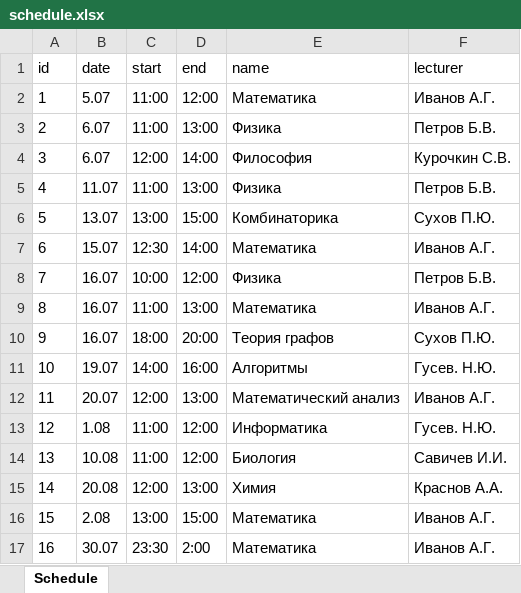
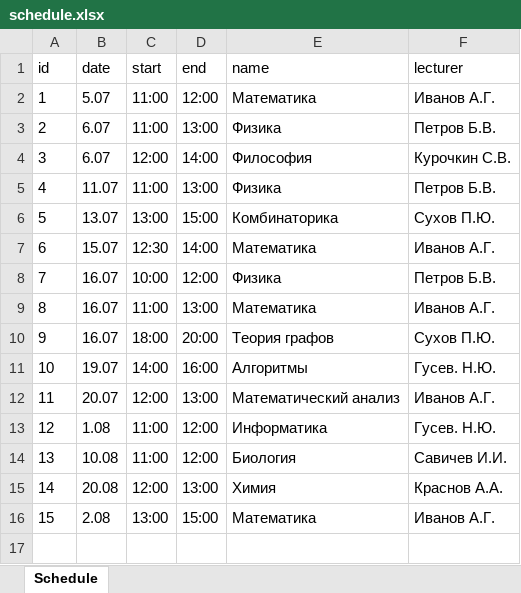
Before and after one commit to KomarovMikhail/LecturesSchedule, an Excel workbook: actual_schedule/schedule.xlsx, sheet Schedule, drawn as a sheet; values as stored, in another font and other column widths than the file's, no borders; the diff names each change by its address in the sheet, - before the commit and + after, or states it on an @@ line.

```diff
--- a/actual_schedule/schedule.xlsx (sheet Schedule)
+++ b/actual_schedule/schedule.xlsx (sheet Schedule)
-row 17: 16 | 30.07 | 23:30 | 2:00 | Математика | Иванов А.Г.
```
Also changed, not shown: 2 other files.
